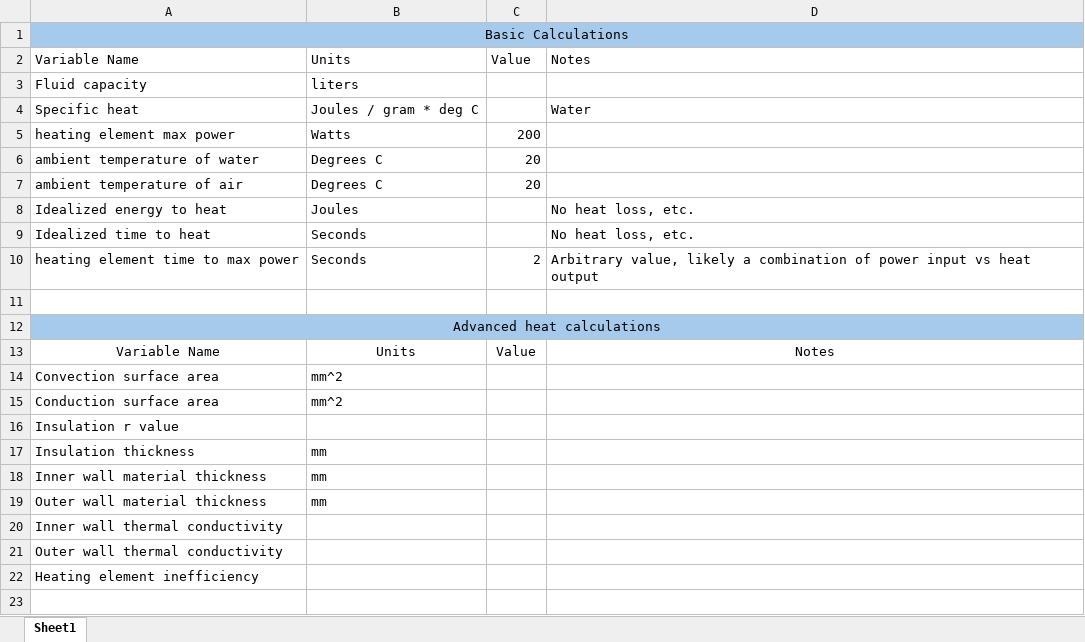
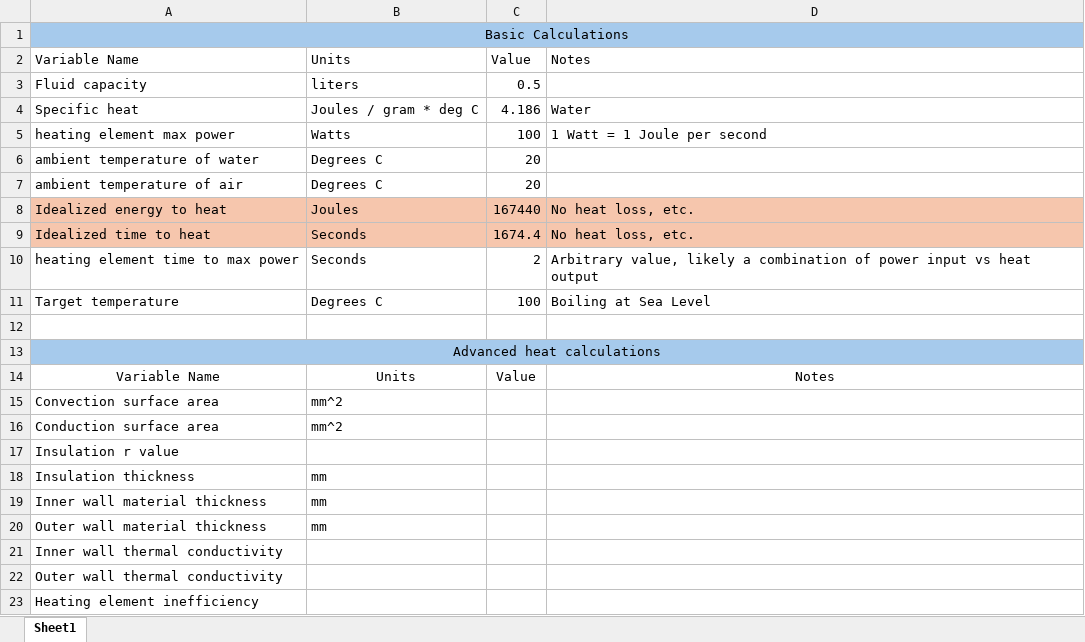
Before and after one commit to mbailey44/ASE6002PEK, an Excel workbook: Time to boil.xlsx, sheet Sheet1, drawn as a sheet; values as stored, in another font and other column widths than the file's, no borders; the diff names each change by its address in the sheet, - before the commit and + after, or states it on an @@ line.

Commit message:
Update Time to boil.xlsx
Updated idealizing water heating equations.

```diff
--- a/Time to boil.xlsx (sheet Sheet1)
+++ b/Time to boil.xlsx (sheet Sheet1)
-C3: (empty)
+C3: 0.5
-C4: (empty)
+C4: 4.186
-C5: 200
+C5: 100
-D5: (empty)
+D5: 1 Watt = 1 Joule per second
-A8:D9 fill: none
+A8:D9 fill: #F6C6AD
-C8: (empty)
+C8: 167440
-C9: (empty)
+C9: 1674.4
+row 11: Target temperature | Degrees C | 100 | Boiling at Sea Level
```
